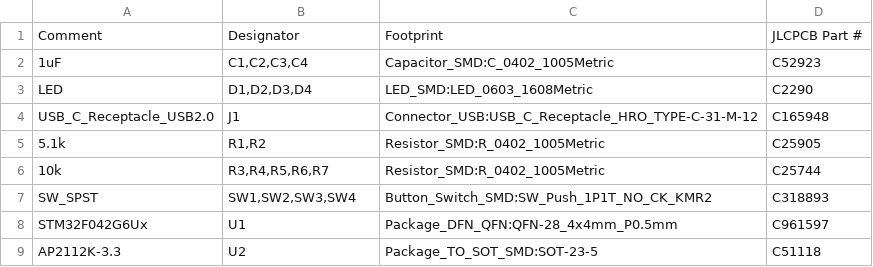
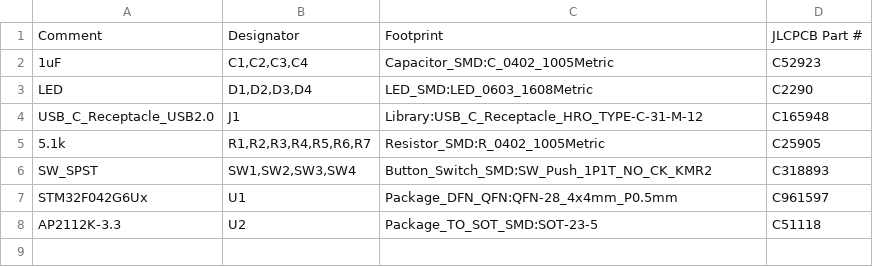
Before and after one commit to brainsmoke/usb_proto, a CSV file: build/usbserial/bomfile_jlc.csv, drawn as a sheet.

```diff
--- a/build/usbserial/bomfile_jlc.csv
+++ b/build/usbserial/bomfile_jlc.csv
@@ -3,5 +3,4 @@
 "LED","D1,D2,D3,D4","LED_SMD:LED_0603_1608Metric","C2290"
-"USB_C_Receptacle_USB2.0","J1","Connector_USB:USB_C_Receptacle_HRO_TYPE-C-31-M-12","C165948"
-"5.1k","R1,R2","Resistor_SMD:R_0402_1005Metric","C25905"
-"10k","R3,R4,R5,R6,R7","Resistor_SMD:R_0402_1005Metric","C25744"
+"USB_C_Receptacle_USB2.0","J1","Library:USB_C_Receptacle_HRO_TYPE-C-31-M-12","C165948"
+"5.1k","R1,R2,R3,R4,R5,R6,R7","Resistor_SMD:R_0402_1005Metric","C25905"
 "SW_SPST","SW1,SW2,SW3,SW4","Button_Switch_SMD:SW_Push_1P1T_NO_CK_KMR2","C318893"
```
Also changed, not shown: build/simple/bomfile_jlc.csv, build/usbserial/posfile_jlc.csv, 12 other files.
